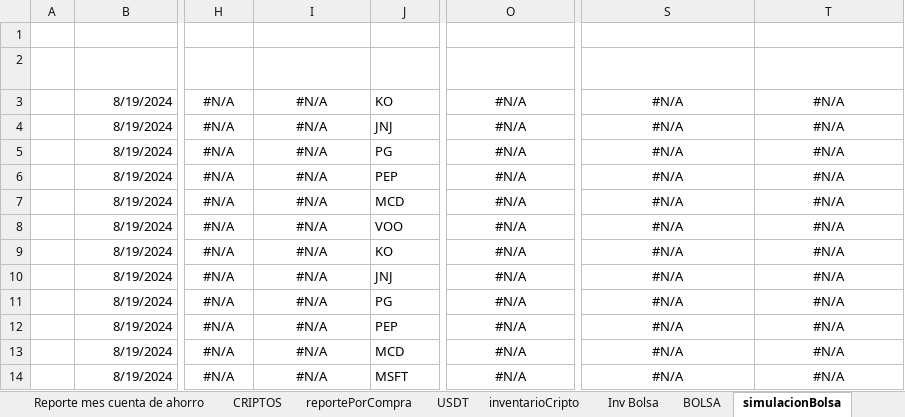
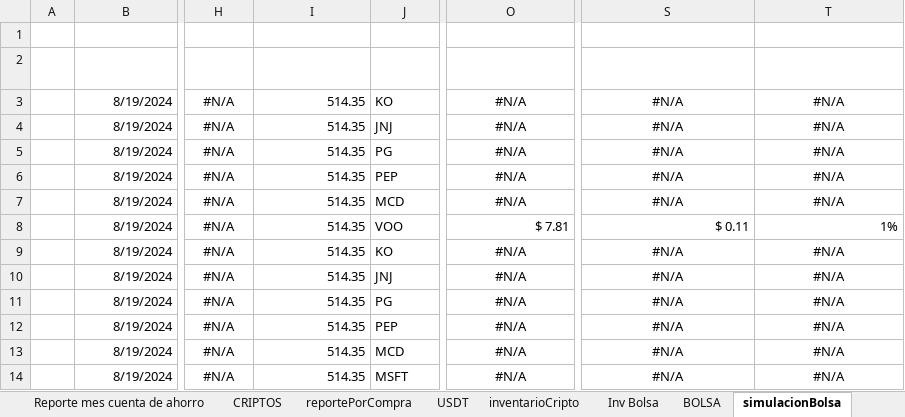
Before and after one commit to sebastia9330/proyectos2024, an Excel workbook: documentos/inversiones.xlsx, sheet simulacionBolsa, drawn as a sheet; only a part is shown, gaps mark what is left out; values as stored, in another font and other column widths than the file's, no borders; conditional formats and table styles not drawn; the diff names each change by its address in the sheet, - before the commit and + after, or states it on an @@ line.

Commit message:
INVERSIONES

```diff
--- a/documentos/inversiones.xlsx (sheet simulacionBolsa)
+++ b/documentos/inversiones.xlsx (sheet simulacionBolsa)
-I3:I14 (PRECIO ACT VOO): #N/A
+I3:I14 (PRECIO ACT VOO): 514.35
-I3:I14 alignment: center
+I3:I14 alignment: right
-O8 (VALOR ACTUAL INVE): #N/A
+O8 (VALOR ACTUAL INVE): $ 7.81
-O8 alignment: center
+O8 alignment: right
-S8 (GANACIA/PERDIDA): #N/A
+S8 (GANACIA/PERDIDA): $ 0.11
-S8:T8 alignment: center
+S8:T8 alignment: right
-T8 (RENTABILIDAD): #N/A
+T8 (RENTABILIDAD): 1%
```
Also changed, not shown: sheet Inv Bolsa, charts or pictures, 2 other files.
